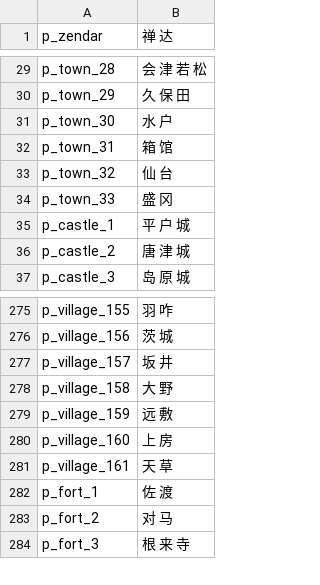
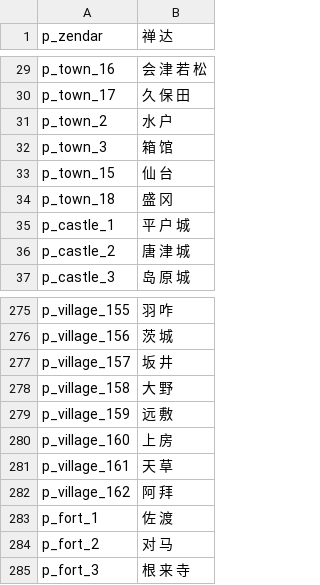
Before and after one commit to hooohoooh/Module_system_1.166, a CSV file: cns/parties.csv, drawn as a sheet; only a part is shown, gaps mark what is left out; the diff covers the shown part only; the diff names each change by its address in the sheet, - before the commit and + after, or states it on an @@ line.

Commit message:
1.restore order of towns 2.fix cns village_162 3.delete castles which can recruit monks.

```diff
--- a/cns/parties.csv
+++ b/cns/parties.csv
-A29 (p_zendar): p_town_28
+A29 (p_zendar): p_town_16
-A30 (p_zendar): p_town_29
+A30 (p_zendar): p_town_17
-A31 (p_zendar): p_town_30
+A31 (p_zendar): p_town_2
-A32 (p_zendar): p_town_31
+A32 (p_zendar): p_town_3
-A33 (p_zendar): p_town_32
+A33 (p_zendar): p_town_15
-A34 (p_zendar): p_town_33
+A34 (p_zendar): p_town_18
+row 282: p_village_162 | 阿 拜
```
Also changed, not shown: 27 edited cells elsewhere in this file, 4 other files.
